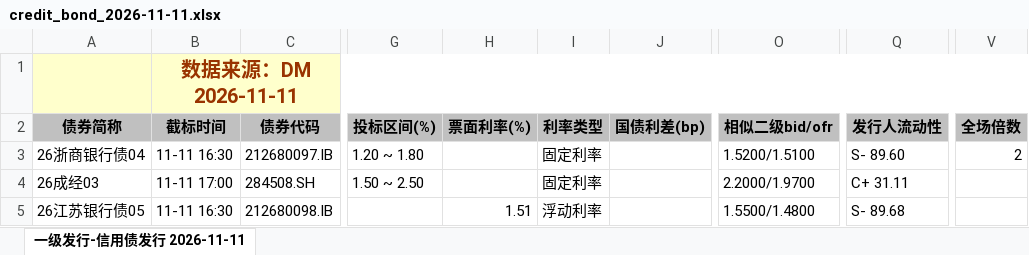
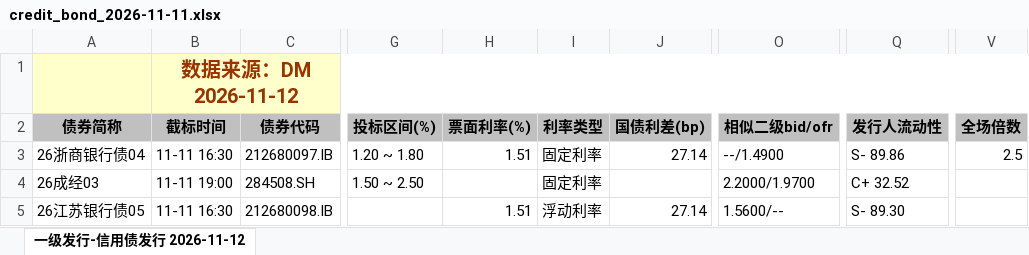
Before and after one commit to geomouse/innodealing-bond-export, an Excel workbook: data/credit_bond_2026-11-11.xlsx, sheet 一级发行-信用债发行 2026-11-12, drawn as a sheet; only a part is shown, gaps mark what is left out; values as stored, in another font and other column widths than the file's, no borders; charts and pictures not drawn; the diff names each change by its address in the sheet, - before the commit and + after, or states it on an @@ line.

```diff
--- a/data/credit_bond_2026-11-11.xlsx (sheet 一级发行-信用债发行 2026-11-12)
+++ b/data/credit_bond_2026-11-11.xlsx (sheet 一级发行-信用债发行 2026-11-12)
-sheet tab: 一级发行-信用债发行 2026-11-11
+sheet tab: 一级发行-信用债发行 2026-11-12
-B1 (截标时间): 数据来源：DM 2026-11-11
+B1 (截标时间): 数据来源：DM 2026-11-12
-H3 (票面利率(%)): (empty)
+H3 (票面利率(%)): 1.51
-J3 (国债利差(bp)): (empty)
+J3 (国债利差(bp)): 27.14
-O3 (相似二级bid/ofr): 1.5200/1.5100
+O3 (相似二级bid/ofr): --/1.4900
-Q3 (发行人流动性): S- 89.60
+Q3 (发行人流动性): S- 89.86
-V3 (全场倍数): 2
+V3 (全场倍数): 2.5
-B4 (截标时间): 11-11 17:00
+B4 (截标时间): 11-11 19:00
-Q4 (发行人流动性): C+ 31.11
+Q4 (发行人流动性): C+ 32.52
-J5 (国债利差(bp)): (empty)
+J5 (国债利差(bp)): 27.14
-O5 (相似二级bid/ofr): 1.5500/1.4800
+O5 (相似二级bid/ofr): 1.5600/--
-Q5 (发行人流动性): S- 89.68
+Q5 (发行人流动性): S- 89.30
```
Also changed, not shown: data/credit_bond_2026-11-06.xlsx, data/credit_bond_2026-11-09.xlsx, 11 other files.
